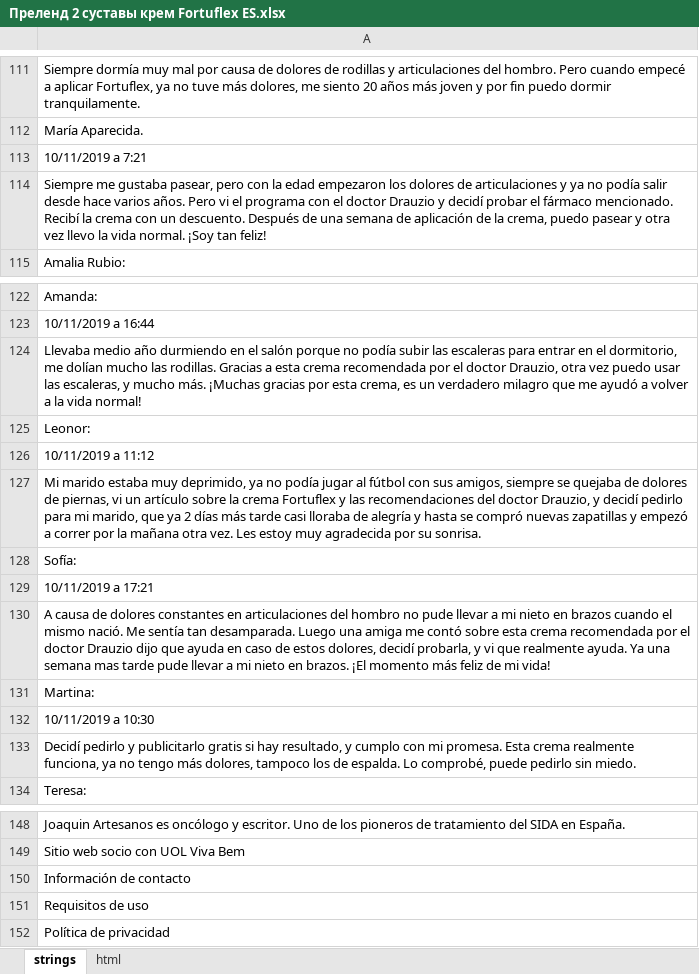
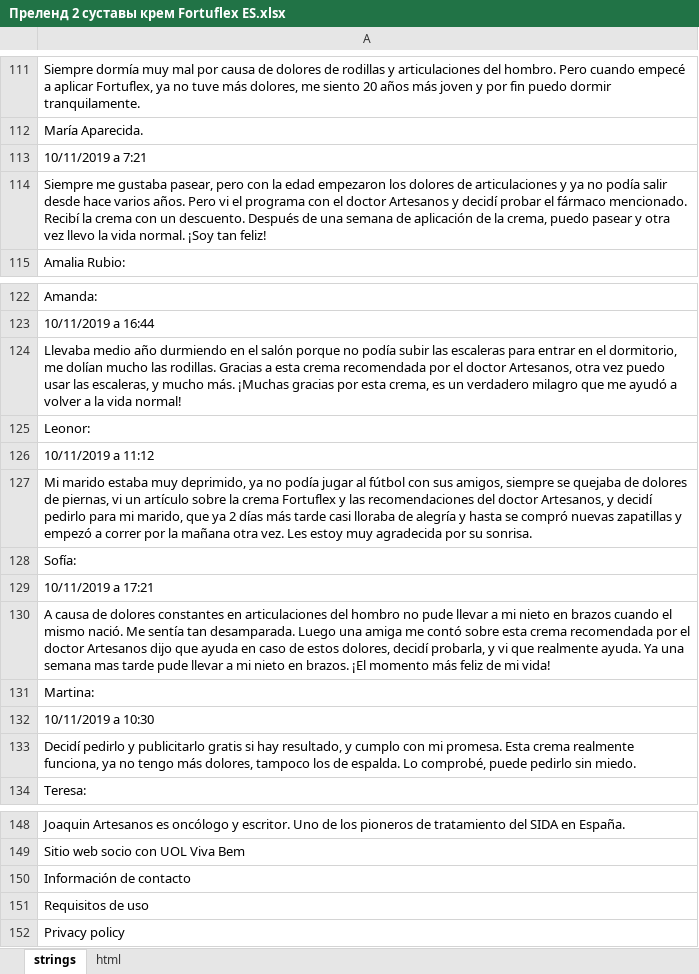
Before and after one commit to DanzigWebb/lands, an Excel workbook: pre/offers-81/fortuflex/es/Преленд 2 суставы крем Fortuflex ES.xlsx, sheet strings, drawn as a sheet; only a part is shown, gaps mark what is left out; values as stored, in another font and other column widths than the file's, no borders; charts and pictures not drawn; the diff names each change by its address in the sheet, - before the commit and + after, or states it on an @@ line.

```diff
--- a/pre/offers-81/fortuflex/es/Преленд 2 суставы крем Fortuflex ES.xlsx (sheet strings)
+++ b/pre/offers-81/fortuflex/es/Преленд 2 суставы крем Fortuflex ES.xlsx (sheet strings)
-A114: …el doctor Drauzio y decidí…
+A114: …el doctor Artesanos y decidí…
-A124: …el doctor Drauzio, otra vez…
+A124: …el doctor Artesanos, otra vez…
-A127: …del doctor Drauzio, y decidí…
+A127: …del doctor Artesanos, y decidí…
-A130: …el doctor Drauzio dijo que…
+A130: …el doctor Artesanos dijo que…
-A152: Política de privacidad
+A152: Privacy policy
```
Also changed, not shown: pre/offers-81/absflex/es/Преленд 2 суставы крем Absolute Flex ES.xlsx, 3 other files.
